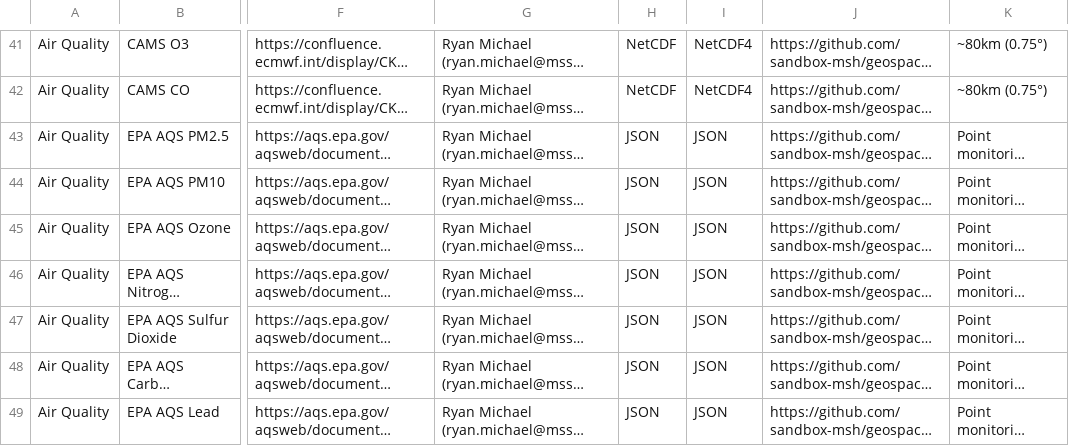
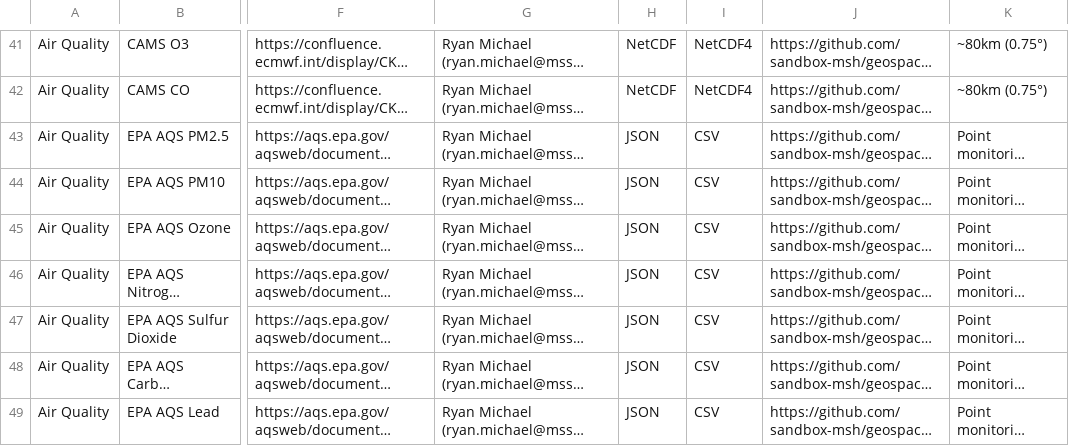
Before and after one commit to labgeea/geospace_data, a CSV file: catalog/geospace_metadata_catalog.csv, drawn as a sheet; only a part is shown, gaps mark what is left out; long unchanged cells end in …; the diff names each change by its address in the sheet, - before the commit and + after, or states it on an @@ line.

Commit message:
update data type in catalog: JSON --> CSV

```diff
--- a/catalog/geospace_metadata_catalog.csv
+++ b/catalog/geospace_metadata_catalog.csv
-I43:I49: JSON
+I43:I49: CSV
```
